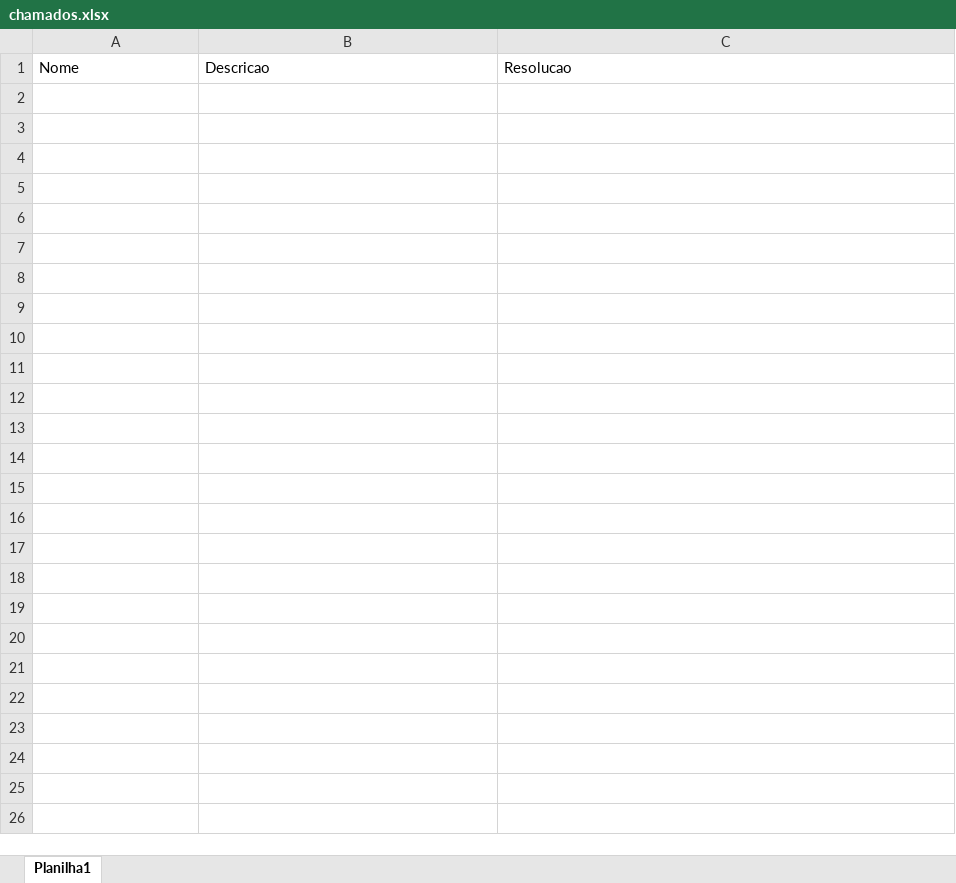
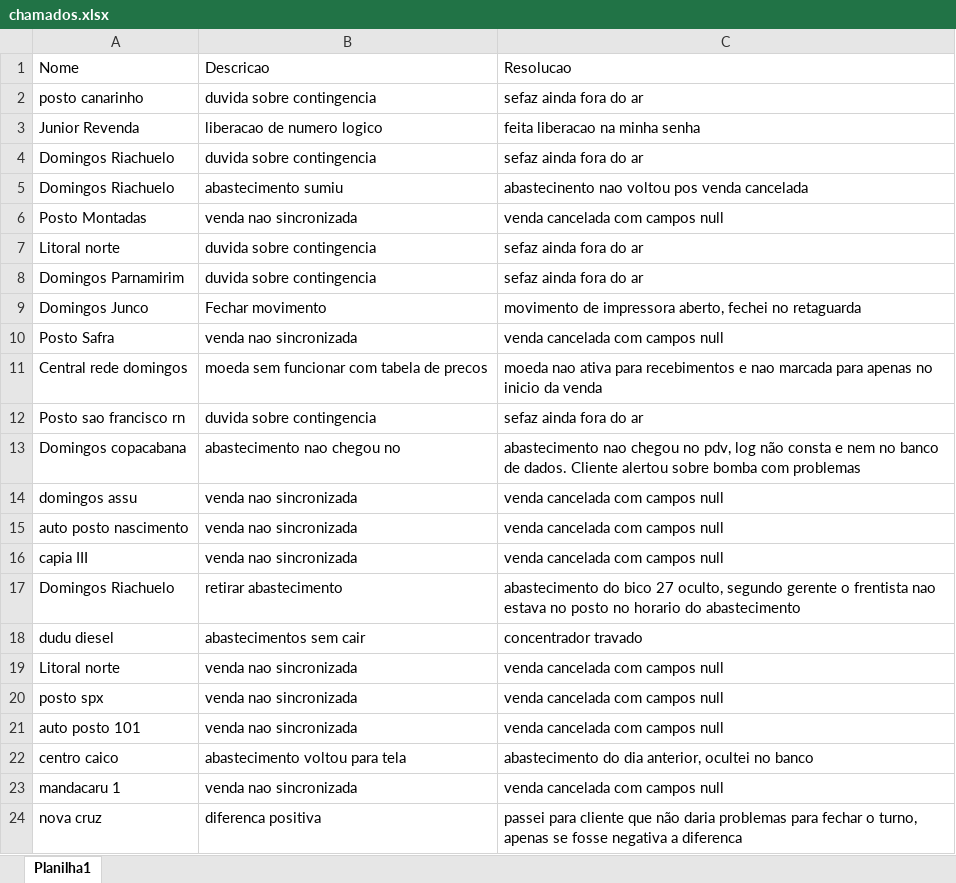
Before and after one commit to juliomelosilva/Projetos, an Excel workbook: Ex001/chamados.xlsx, sheet Planilha1, drawn as a sheet; values as stored, in another font and other column widths than the file's, no borders; the diff names each change by its address in the sheet, - before the commit and + after, or states it on an @@ line.

Commit message:
Update chamados.xlsx

```diff
--- a/Ex001/chamados.xlsx (sheet Planilha1)
+++ b/Ex001/chamados.xlsx (sheet Planilha1)
+row 2: posto canarinho | duvida sobre contingencia | sefaz ainda fora do ar
+row 3: Junior Revenda | liberacao de numero logico | feita liberacao na minha senha
+row 4: Domingos Riachuelo | duvida sobre contingencia | sefaz ainda fora do ar
+row 5: Domingos Riachuelo | abastecimento sumiu | abastecinento nao voltou pos venda cancelada
+row 6: Posto Montadas | venda nao sincronizada | venda cancelada com campos null
+row 7: Litoral norte | duvida sobre contingencia | sefaz ainda fora do ar
+row 8: Domingos Parnamirim | duvida sobre contingencia | sefaz ainda fora do ar
+row 9: Domingos Junco | Fechar movimento | movimento de impressora aberto, fechei no retaguarda
+row 10: Posto Safra | venda nao sincronizada | venda cancelada com campos null
+row 11: Central rede domingos | moeda sem funcionar com tabela de precos | moeda nao ativa para recebimentos e nao marcada para apenas no inicio da venda
+row 12: Posto sao francisco rn | duvida sobre contingencia | sefaz ainda fora do ar
+row 13: Domingos copacabana | abastecimento nao chegou no | abastecimento nao chegou no pdv, log não consta e nem no banco de dados. Cliente alertou sobre bomba com problemas
+row 14: domingos assu | venda nao sincronizada | venda cancelada com campos null
+row 15: auto posto nascimento | venda nao sincronizada | venda cancelada com campos null
+row 16: capia III | venda nao sincronizada | venda cancelada com campos null
+row 17: Domingos Riachuelo | retirar abastecimento | abastecimento do bico 27 oculto, segundo gerente o frentista nao estava no posto no horario do abastecimento
+row 18: dudu diesel | abastecimentos sem cair | concentrador travado
+row 19: Litoral norte | venda nao sincronizada | venda cancelada com campos null
+row 20: posto spx | venda nao sincronizada | venda cancelada com campos null
+row 21: auto posto 101 | venda nao sincronizada | venda cancelada com campos null
+row 22: centro caico | abastecimento voltou para tela | abastecimento do dia anterior, ocultei no banco
+row 23: mandacaru 1 | venda nao sincronizada | venda cancelada com campos null
+row 24: nova cruz | diferenca positiva | passei para cliente que não daria problemas para fechar o turno, apenas se fosse negativa a diferenca
```
